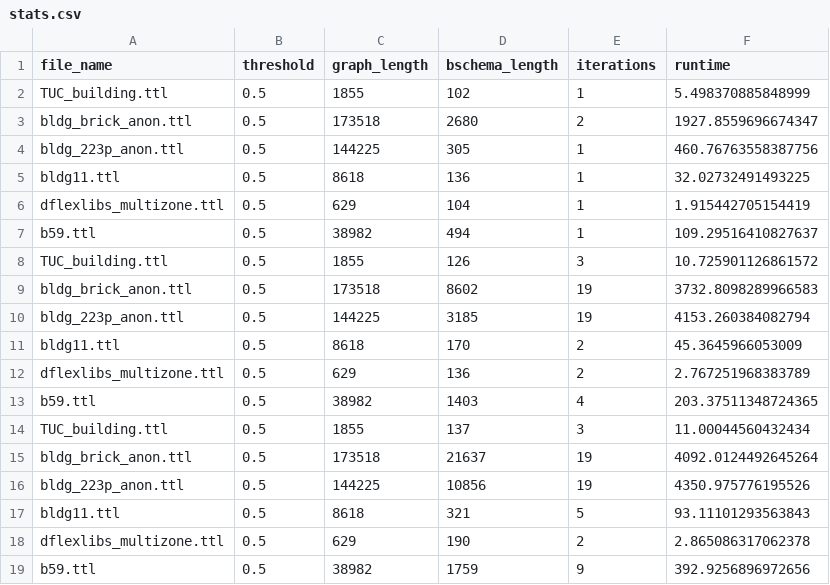
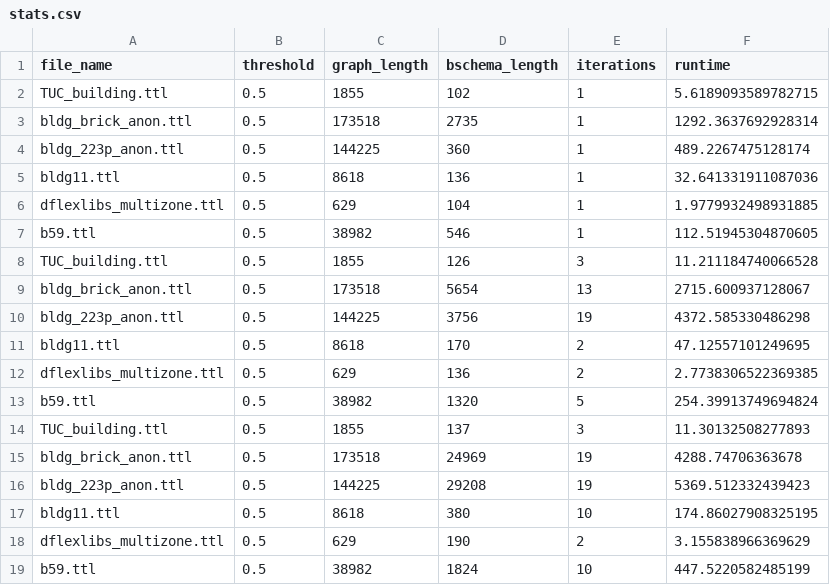
Before and after one commit to INFERLab/BuildingQA, a CSV file: bschema/bschema/threshold-50/stats.csv, drawn as a sheet.

Commit message:
generating new bschema with class-based node names

```diff
--- a/bschema/bschema/threshold-50/stats.csv
+++ b/bschema/bschema/threshold-50/stats.csv
@@ -1,19 +1,19 @@
 file_name,threshold,graph_length,bschema_length,iterations,runtime
-TUC_building.ttl,0.5,1855,102,1,5.498370885848999
-bldg_brick_anon.ttl,0.5,173518,2680,2,1927.8559696674347
-bldg_223p_anon.ttl,0.5,144225,305,1,460.76763558387756
-bldg11.ttl,0.5,8618,136,1,32.02732491493225
-dflexlibs_multizone.ttl,0.5,629,104,1,1.915442705154419
-b59.ttl,0.5,38982,494,1,109.29516410827637
-TUC_building.ttl,0.5,1855,126,3,10.725901126861572
-bldg_brick_anon.ttl,0.5,173518,8602,19,3732.8098289966583
-bldg_223p_anon.ttl,0.5,144225,3185,19,4153.260384082794
-bldg11.ttl,0.5,8618,170,2,45.3645966053009
-dflexlibs_multizone.ttl,0.5,629,136,2,2.767251968383789
-b59.ttl,0.5,38982,1403,4,203.37511348724365
-TUC_building.ttl,0.5,1855,137,3,11.00044560432434
-bldg_brick_anon.ttl,0.5,173518,21637,19,4092.0124492645264
-bldg_223p_anon.ttl,0.5,144225,10856,19,4350.975776195526
-bldg11.ttl,0.5,8618,321,5,93.11101293563843
-dflexlibs_multizone.ttl,0.5,629,190,2,2.865086317062378
-b59.ttl,0.5,38982,1759,9,392.9256896972656
+TUC_building.ttl,0.5,1855,102,1,5.6189093589782715
+bldg_brick_anon.ttl,0.5,173518,2735,1,1292.3637692928314
+bldg_223p_anon.ttl,0.5,144225,360,1,489.2267475128174
+bldg11.ttl,0.5,8618,136,1,32.641331911087036
+dflexlibs_multizone.ttl,0.5,629,104,1,1.9779932498931885
+b59.ttl,0.5,38982,546,1,112.51945304870605
+TUC_building.ttl,0.5,1855,126,3,11.211184740066528
+bldg_brick_anon.ttl,0.5,173518,5654,13,2715.600937128067
+bldg_223p_anon.ttl,0.5,144225,3756,19,4372.585330486298
+bldg11.ttl,0.5,8618,170,2,47.12557101249695
+dflexlibs_multizone.ttl,0.5,629,136,2,2.7738306522369385
+b59.ttl,0.5,38982,1320,5,254.39913749694824
+TUC_building.ttl,0.5,1855,137,3,11.30132508277893
+bldg_brick_anon.ttl,0.5,173518,24969,19,4288.74706363678
+bldg_223p_anon.ttl,0.5,144225,29208,19,5369.512332439423
+bldg11.ttl,0.5,8618,380,10,174.86027908325195
+dflexlibs_multizone.ttl,0.5,629,190,2,3.155838966369629
+b59.ttl,0.5,38982,1824,10,447.5220582485199
```
Also changed, not shown: bschema/bschema/full/stats.csv, bschema/bschema/threshold-0/stats.csv, 38 other files.
